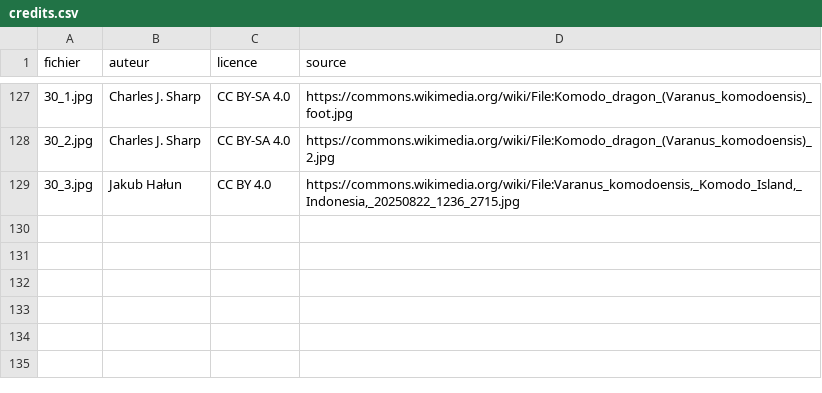
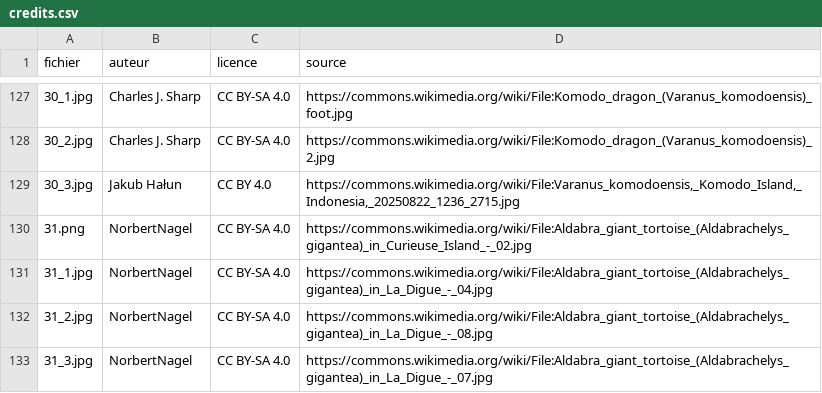
Before and after one commit to louisecahard18-dotcom/zoo, a CSV file: images/credits.csv, drawn as a sheet; only a part is shown, gaps mark what is left out; the diff names each change by its address in the sheet, - before the commit and + after, or states it on an @@ line.

```diff
--- a/images/credits.csv
+++ b/images/credits.csv
+row 130: 31.png | NorbertNagel | CC BY-SA 4.0 | https://commons.wikimedia.org/wiki/File:Aldabra_giant_tortoise_(Aldabrachelys_gigantea)_in_Curieuse_Island_-_02.jpg
+row 131: 31_1.jpg | NorbertNagel | CC BY-SA 4.0 | https://commons.wikimedia.org/wiki/File:Aldabra_giant_tortoise_(Aldabrachelys_gigantea)_in_La_Digue_-_04.jpg
+row 132: 31_2.jpg | NorbertNagel | CC BY-SA 4.0 | https://commons.wikimedia.org/wiki/File:Aldabra_giant_tortoise_(Aldabrachelys_gigantea)_in_La_Digue_-_08.jpg
+row 133: 31_3.jpg | NorbertNagel | CC BY-SA 4.0 | https://commons.wikimedia.org/wiki/File:Aldabra_giant_tortoise_(Aldabrachelys_gigantea)_in_La_Digue_-_07.jpg
```
Also changed, not shown: 5 other files.
